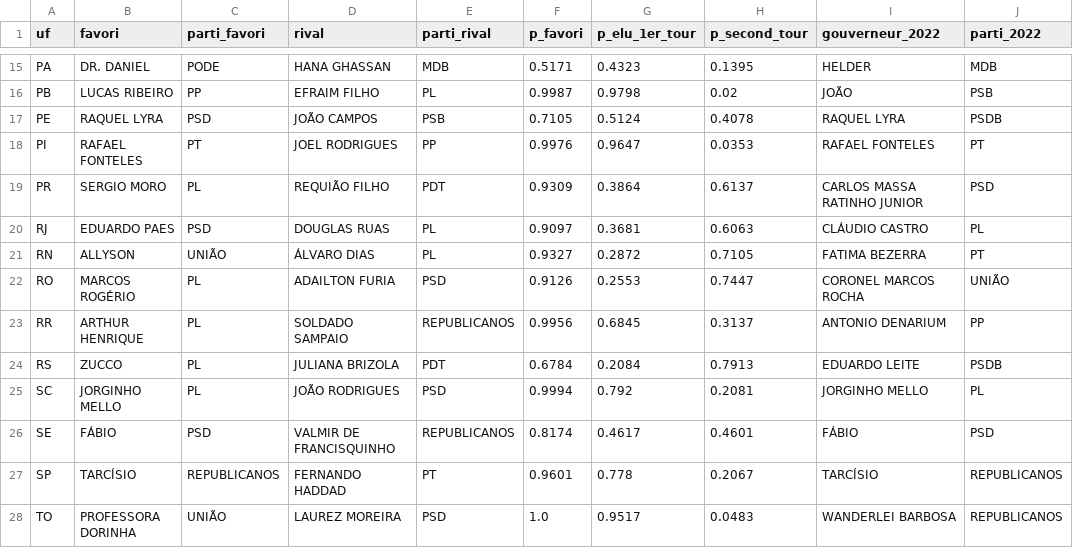
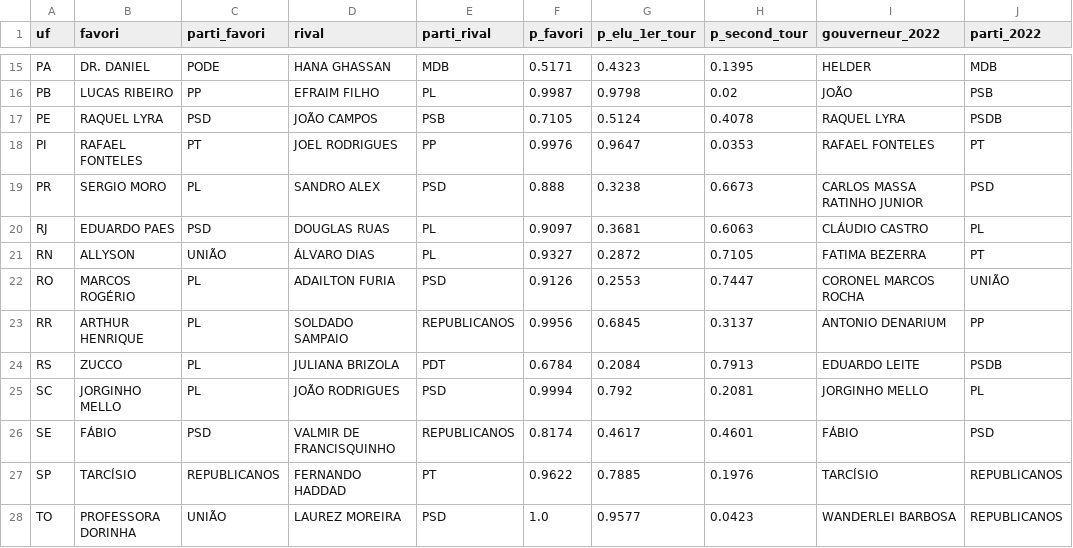
Before and after one commit to Le-Millenaire/forecast-site, a CSV file: bresil/elections-generales/2026/exports/gouverneurs_2026.csv, drawn as a sheet; only a part is shown, gaps mark what is left out.

```diff
--- a/bresil/elections-generales/2026/exports/gouverneurs_2026.csv
+++ b/bresil/elections-generales/2026/exports/gouverneurs_2026.csv
@@ -18,3 +18,3 @@ PE,RAQUEL LYRA,PSD,JOÃO CAMPOS,PSB,0.7105,0.5124,0.4078,RAQUEL LYRA,PSDB
 PI,RAFAEL FONTELES,PT,JOEL RODRIGUES,PP,0.9976,0.9647,0.0353,RAFAEL FONTELES,PT
-PR,SERGIO MORO,PL,REQUIÃO FILHO,PDT,0.9309,0.3864,0.6137,CARLOS MASSA RATINHO JUNIOR,PSD
+PR,SERGIO MORO,PL,SANDRO ALEX,PSD,0.888,0.3238,0.6673,CARLOS MASSA RATINHO JUNIOR,PSD
 RJ,EDUARDO PAES,PSD,DOUGLAS RUAS,PL,0.9097,0.3681,0.6063,CLÁUDIO CASTRO,PL
@@ -26,3 +26,3 @@ SC,JORGINHO MELLO,PL,JOÃO RODRIGUES,PSD,0.9994,0.792,0.2081,JORGINHO MELLO,PL
 SE,FÁBIO,PSD,VALMIR DE FRANCISQUINHO,REPUBLICANOS,0.8174,0.4617,0.4601,FÁBIO,PSD
-SP,TARCÍSIO,REPUBLICANOS,FERNANDO HADDAD,PT,0.9601,0.778,0.2067,TARCÍSIO,REPUBLICANOS
-TO,PROFESSORA DORINHA,UNIÃO,LAUREZ MOREIRA,PSD,1.0,0.9517,0.0483,WANDERLEI BARBOSA,REPUBLICANOS
+SP,TARCÍSIO,REPUBLICANOS,FERNANDO HADDAD,PT,0.9622,0.7885,0.1976,TARCÍSIO,REPUBLICANOS
+TO,PROFESSORA DORINHA,UNIÃO,LAUREZ MOREIRA,PSD,1.0,0.9577,0.0423,WANDERLEI BARBOSA,REPUBLICANOS
```
Also changed, not shown: bresil/elections-generales/2026/exports/chambre_2026_par_etat.csv, en/brazil/general-elections/2026/exports/chambre_2026_par_etat.csv, 30 other files.
